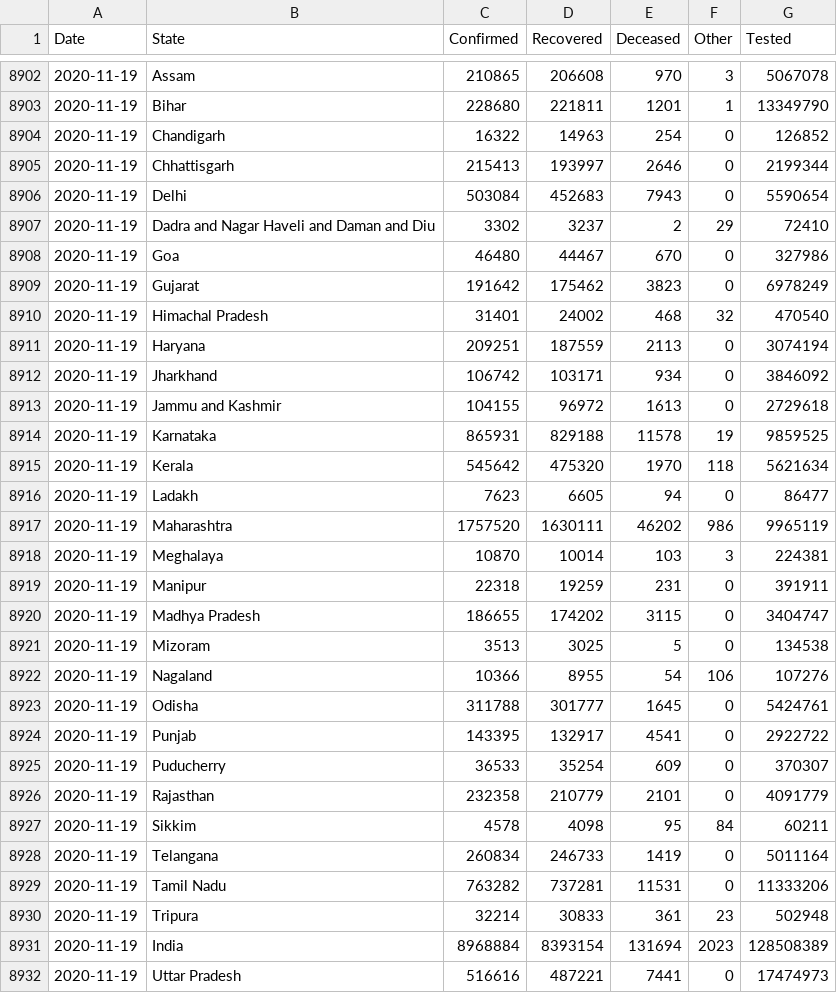
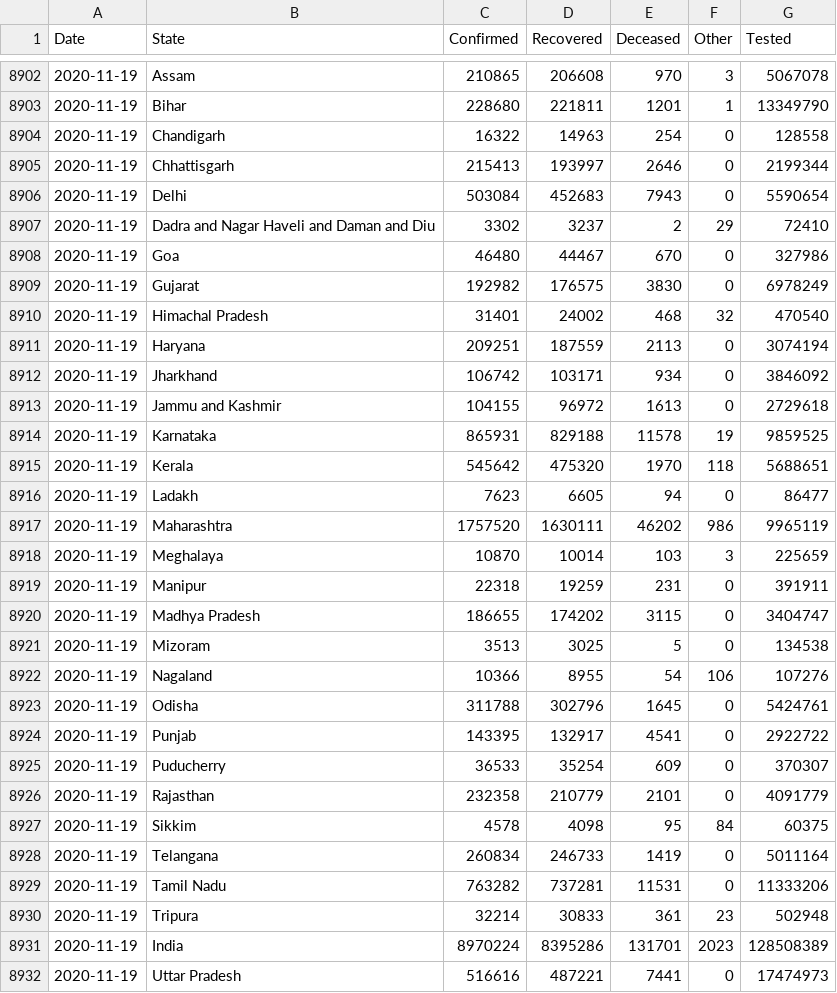
Before and after one commit to dvp-1/api, a CSV file: csv/latest/states.csv, drawn as a sheet; only a part is shown, gaps mark what is left out.

```diff
--- a/csv/latest/states.csv
+++ b/csv/latest/states.csv
@@ -8903,3 +8903,3 @@ Date,State,Confirmed,Recovered,Deceased,Other,Tested
 2020-11-19,Bihar,228680,221811,1201,1,13349790
-2020-11-19,Chandigarh,16322,14963,254,0,126852
+2020-11-19,Chandigarh,16322,14963,254,0,128558
 2020-11-19,Chhattisgarh,215413,193997,2646,0,2199344
@@ -8908,3 +8908,3 @@ Date,State,Confirmed,Recovered,Deceased,Other,Tested
 2020-11-19,Goa,46480,44467,670,0,327986
-2020-11-19,Gujarat,191642,175462,3823,0,6978249
+2020-11-19,Gujarat,192982,176575,3830,0,6978249
 2020-11-19,Himachal Pradesh,31401,24002,468,32,470540
@@ -8914,6 +8914,6 @@ Date,State,Confirmed,Recovered,Deceased,Other,Tested
 2020-11-19,Karnataka,865931,829188,11578,19,9859525
-2020-11-19,Kerala,545642,475320,1970,118,5621634
+2020-11-19,Kerala,545642,475320,1970,118,5688651
 2020-11-19,Ladakh,7623,6605,94,0,86477
 2020-11-19,Maharashtra,1757520,1630111,46202,986,9965119
-2020-11-19,Meghalaya,10870,10014,103,3,224381
+2020-11-19,Meghalaya,10870,10014,103,3,225659
 2020-11-19,Manipur,22318,19259,231,0,391911
@@ -8922,3 +8922,3 @@ Date,State,Confirmed,Recovered,Deceased,Other,Tested
 2020-11-19,Nagaland,10366,8955,54,106,107276
-2020-11-19,Odisha,311788,301777,1645,0,5424761
+2020-11-19,Odisha,311788,302796,1645,0,5424761
 2020-11-19,Punjab,143395,132917,4541,0,2922722
@@ -8926,3 +8926,3 @@ Date,State,Confirmed,Recovered,Deceased,Other,Tested
 2020-11-19,Rajasthan,232358,210779,2101,0,4091779
-2020-11-19,Sikkim,4578,4098,95,84,60211
+2020-11-19,Sikkim,4578,4098,95,84,60375
 2020-11-19,Telangana,260834,246733,1419,0,5011164
@@ -8930,3 +8930,3 @@ Date,State,Confirmed,Recovered,Deceased,Other,Tested
 2020-11-19,Tripura,32214,30833,361,23,502948
-2020-11-19,India,8968884,8393154,131694,2023,128508389
+2020-11-19,India,8970224,8395286,131701,2023,128508389
 2020-11-19,Uttar Pradesh,516616,487221,7441,0,17474973
```
Also changed, not shown: csv/latest/district_wise.csv, csv/latest/state_wise.csv, 38 other files.
